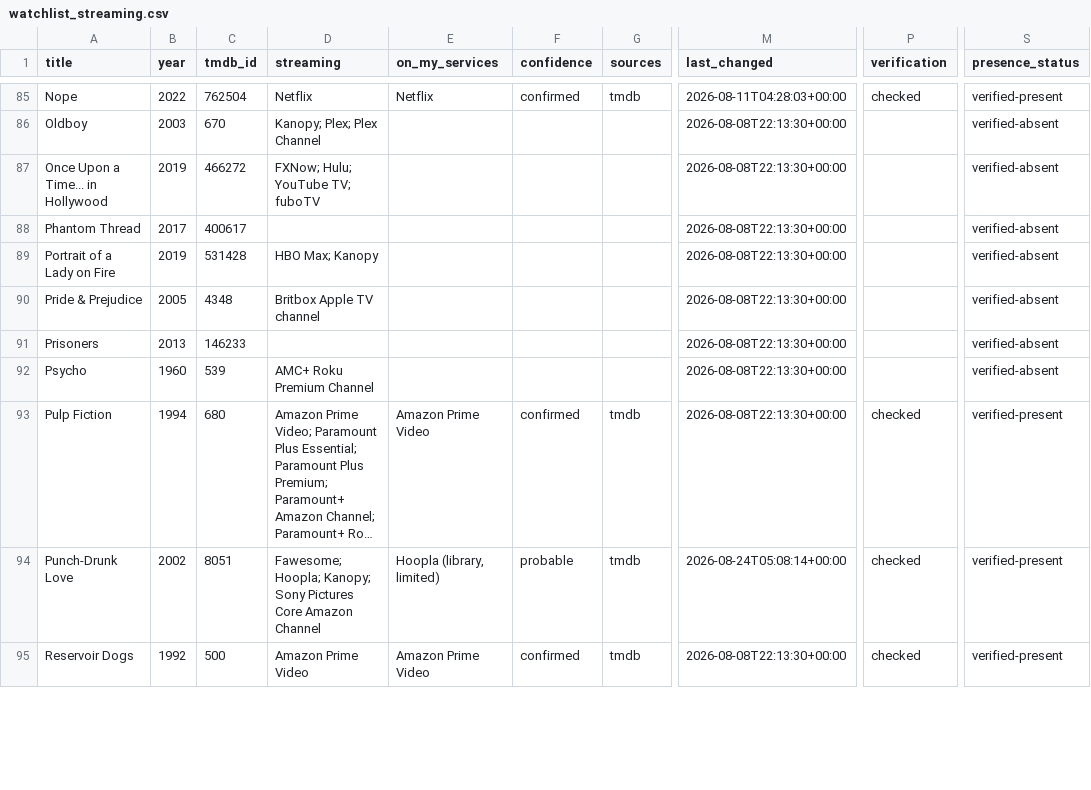
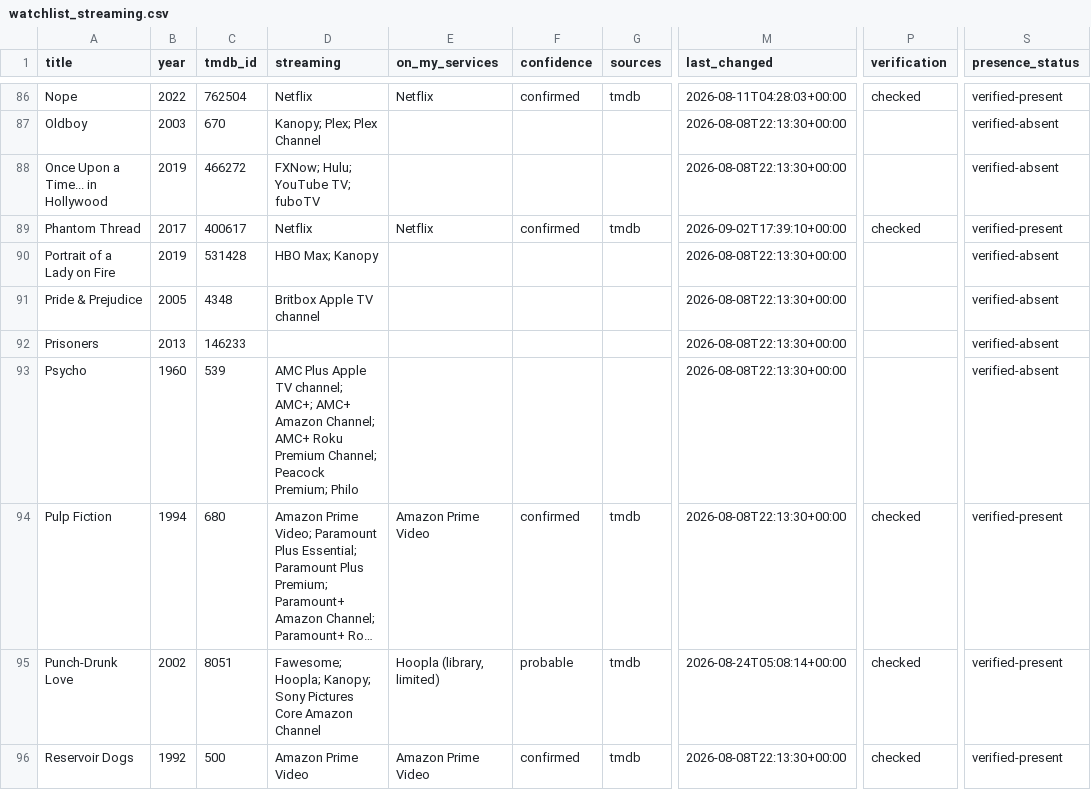
Before and after one commit to NSang22/mv-watch, a CSV file: watchlist_streaming.csv, drawn as a sheet; only a part is shown, gaps mark what is left out; long unchanged cells end in …; addresses are those after the commit; the diff covers the shown part only; the diff names each change by its address in the sheet, - before the commit and + after, or states it on an @@ line.

```diff
--- a/watchlist_streaming.csv
+++ b/watchlist_streaming.csv
-D89 (streaming): (empty)
+D89 (streaming): Netflix
-E89 (on_my_services): (empty)
+E89 (on_my_services): Netflix
-F89 (confidence): (empty)
+F89 (confidence): confirmed
-G89 (sources): (empty)
+G89 (sources): tmdb
-M89 (last_changed): 2026-08-08T22:13:30+00:00
+M89 (last_changed): 2026-09-02T17:39:10+00:00
-P89 (verification): (empty)
+P89 (verification): checked
-S89 (presence_status): verified-absent
+S89 (presence_status): verified-present
-D93 (streaming): AMC+ Roku Premium Channel
+D93 (streaming): AMC Plus Apple TV channel; AMC+; AMC+ Amazon Channel; AMC+ Roku Premium Channel; Peacock Premium; Philo
```
Also changed, not shown: 2 added rows, 2 removed rows and 135 edited cells elsewhere in this file, 5 other files.
